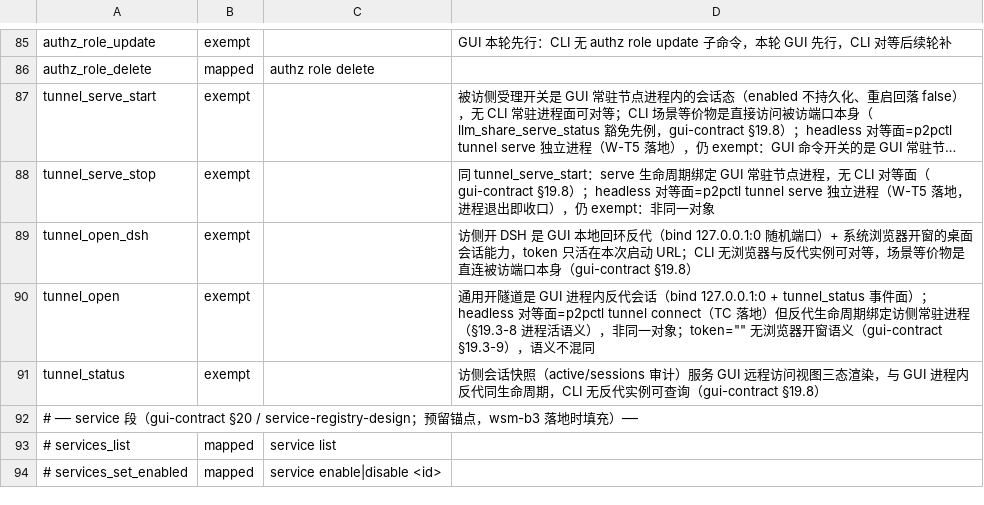
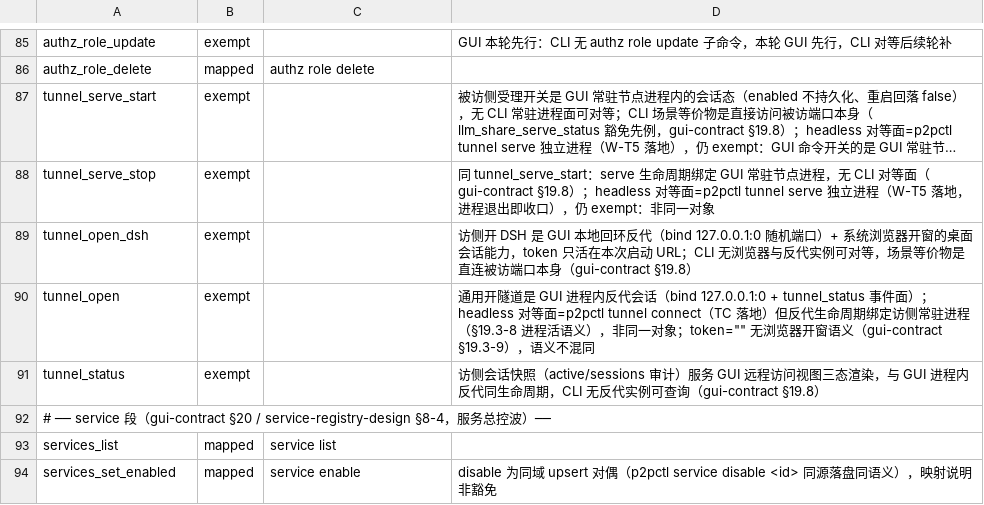
Before and after one commit to imeepos/p2p, a TSV file: scripts/check/cli-parity.tsv, drawn as a sheet; only a part is shown, gaps mark what is left out; long unchanged cells end in ….

Commit message:
chore(check): cli-parity.tsv service 段去注释填充（mapped 两行）
services_list → service list；services_set_enabled → service enable
（reason 注明 disable 为同域 upsert 对偶）。守卫以 p2pctl --help 实测
叶子命令存在性，三命令已随 feat(cli) 落地。

```diff
--- a/scripts/check/cli-parity.tsv
+++ b/scripts/check/cli-parity.tsv
@@ -91,4 +91,4 @@ tunnel_open	exempt		通用开隧道是 GUI 进程内反代会话（bind 127.0.0.
 tunnel_status	exempt		访侧会话快照（active/sessions 审计）服务 GUI 远程访问视图三态渲染，与 GUI 进程内反代同生命周期，CLI 无反代实例可查询（gui-contract §19.8）
-# ── service 段（gui-contract §20 / service-registry-design；预留锚点，wsm-b3 落地时填充）──
-# services_list	mapped	service list	
-# services_set_enabled	mapped	service enable|disable <id>	
+# ── service 段（gui-contract §20 / service-registry-design §8-4，服务总控波）──
+services_list	mapped	service list
+services_set_enabled	mapped	service enable	disable 为同域 upsert 对偶（p2pctl service disable <id> 同源落盘同语义），映射说明非豁免
```
